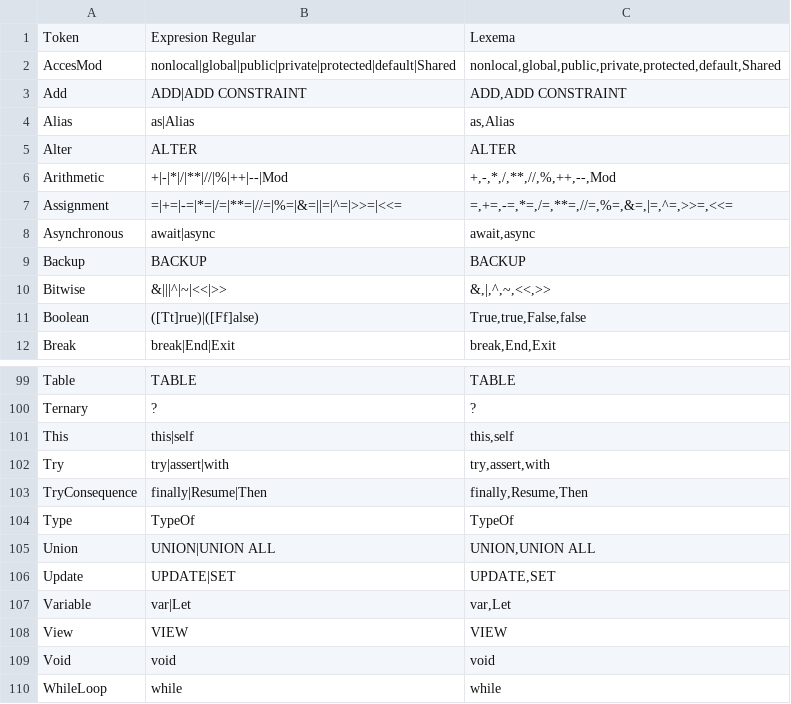
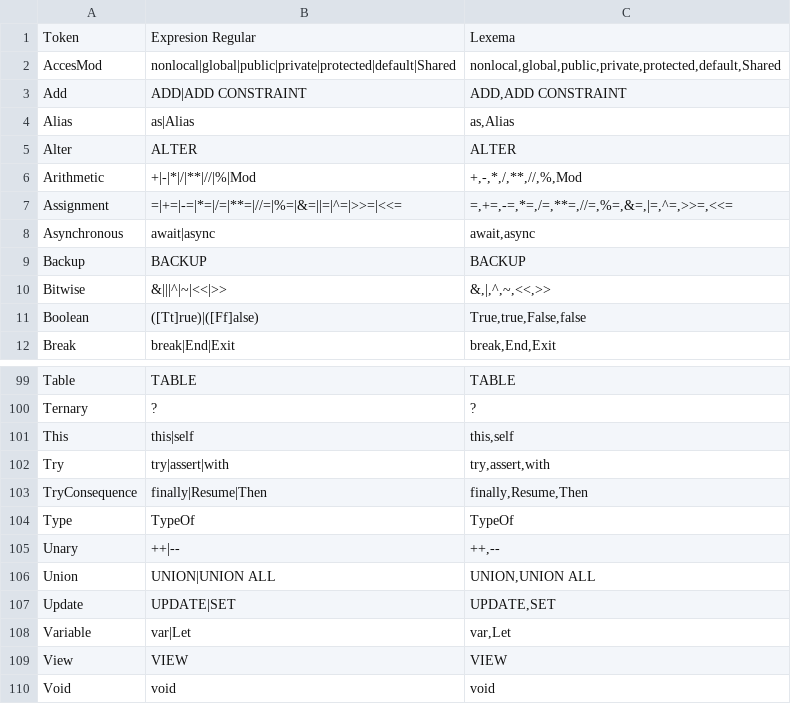
Before and after one commit to ValdezFOmar/AutomataJFlex, a CSV file: doc/tokens.csv, drawn as a sheet; only a part is shown, gaps mark what is left out; the shorter side is filled out with more unchanged rows.

Commit message:
New token added (Unary operator)

```diff
--- a/doc/tokens.csv
+++ b/doc/tokens.csv
@@ -5,3 +5,3 @@ Alias,as|Alias,"as,Alias"
 Alter,ALTER,ALTER
-Arithmetic,+|-|*|/|**|//|%|++|--|Mod,"+,-,*,/,**,//,%,++,--,Mod"
+Arithmetic,+|-|*|/|**|//|%|Mod,"+,-,*,/,**,//,%,Mod"
 Assignment,=|+=|-=|*=|/=|**=|//=|%=|&=||=|^=|>>=|<<=,"=,+=,-=,*=,/=,**=,//=,%=,&=,|=,^=,>>=,<<="
@@ -104,2 +104,3 @@ TryConsequence,finally|Resume|Then,"finally,Resume,Then"
 Type,TypeOf,TypeOf
+Unary,++|--,"++,--"
 Union,UNION|UNION ALL,"UNION,UNION ALL"
```
Also changed, not shown: 2 other files.
